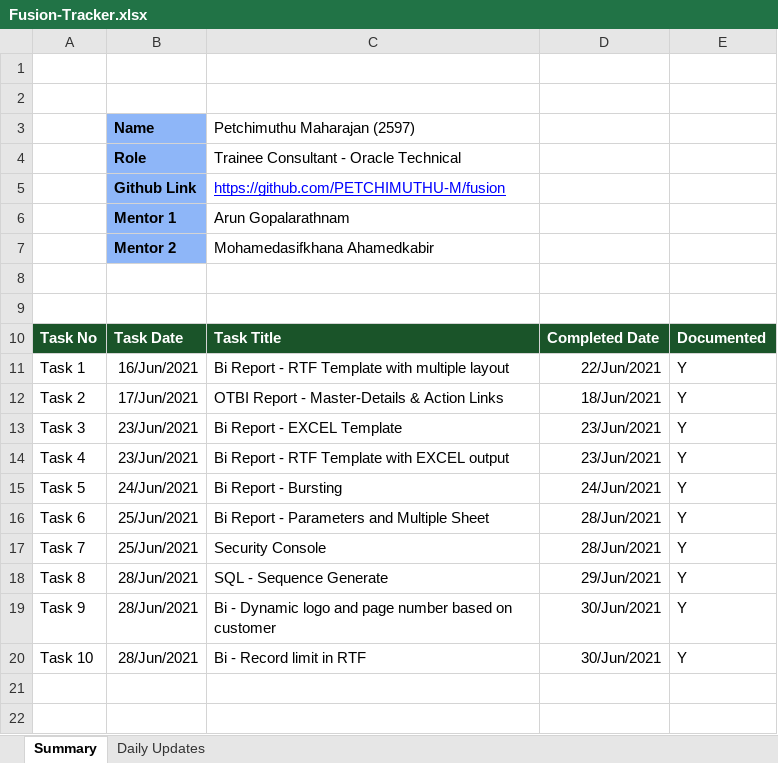
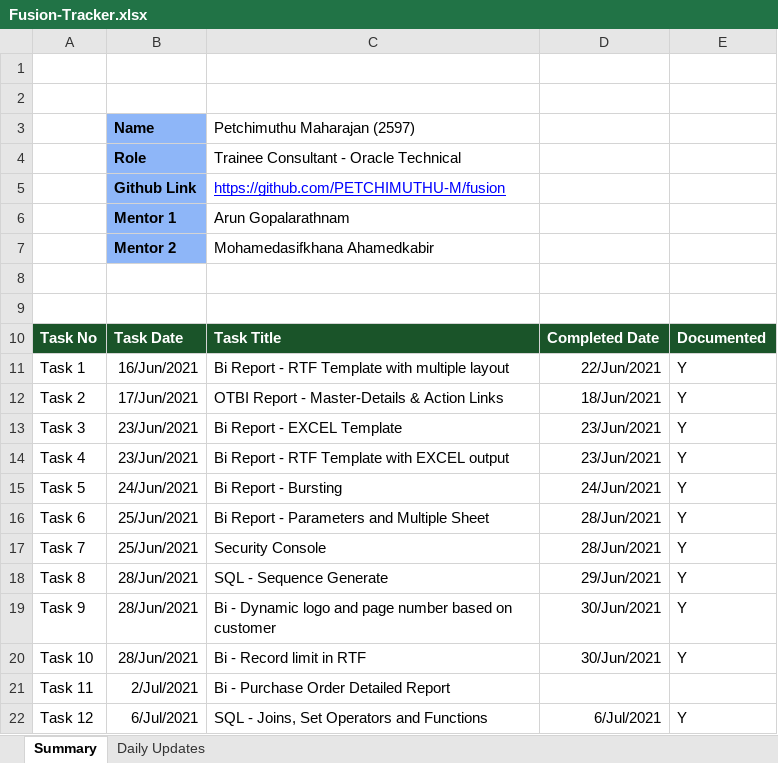
Before and after one commit to PETCHIMUTHU-M/fusion, an Excel workbook: Fusion-Tracker.xlsx, sheet Summary, drawn as a sheet; values as stored, in another font and other column widths than the file's, no borders; the diff names each change by its address in the sheet, - before the commit and + after, or states it on an @@ line.

Commit message:
added task 11 and 12

```diff
--- a/Fusion-Tracker.xlsx (sheet Summary)
+++ b/Fusion-Tracker.xlsx (sheet Summary)
+row 21: Task 11 | 2/Jul/2021 | Bi - Purchase Order Detailed Report
+row 22: Task 12 | 6/Jul/2021 | SQL - Joins, Set Operators and Functions | 6/Jul/2021 | Y
```
Also changed, not shown: sheet Daily Updates, 5 other files.
